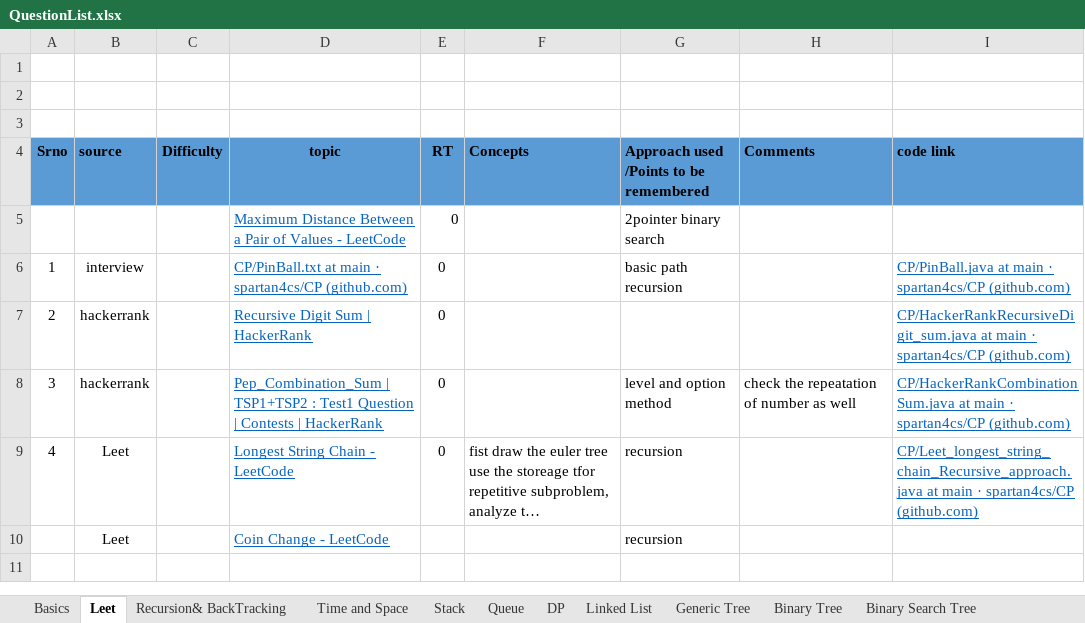
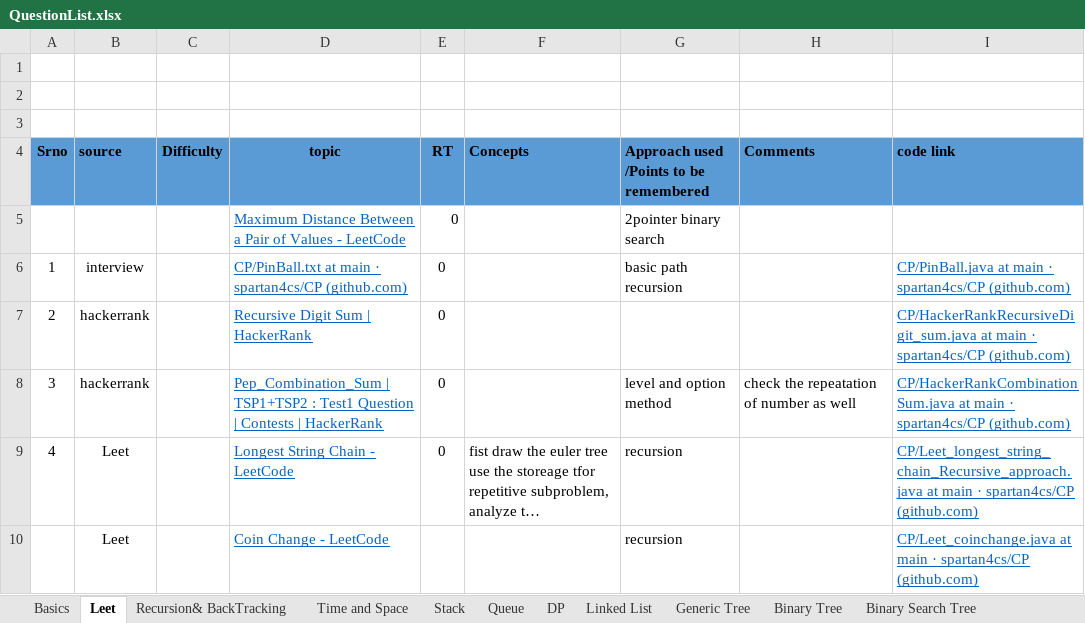
Before and after one commit to spartan4cs/CP, an Excel workbook: QuestionList.xlsx, sheet Leet, drawn as a sheet; long unchanged cells end in …; values as stored, in another font and other column widths than the file's, no borders; the diff names each change by its address in the sheet, - before the commit and + after, or states it on an @@ line.

```diff
--- a/QuestionList.xlsx (sheet Leet)
+++ b/QuestionList.xlsx (sheet Leet)
-I10 (code link): (empty)
+I10 (code link): CP/Leet_coinchange.java at main · spartan4cs/CP (github.com)
```
Also changed, not shown: 2 other files.
